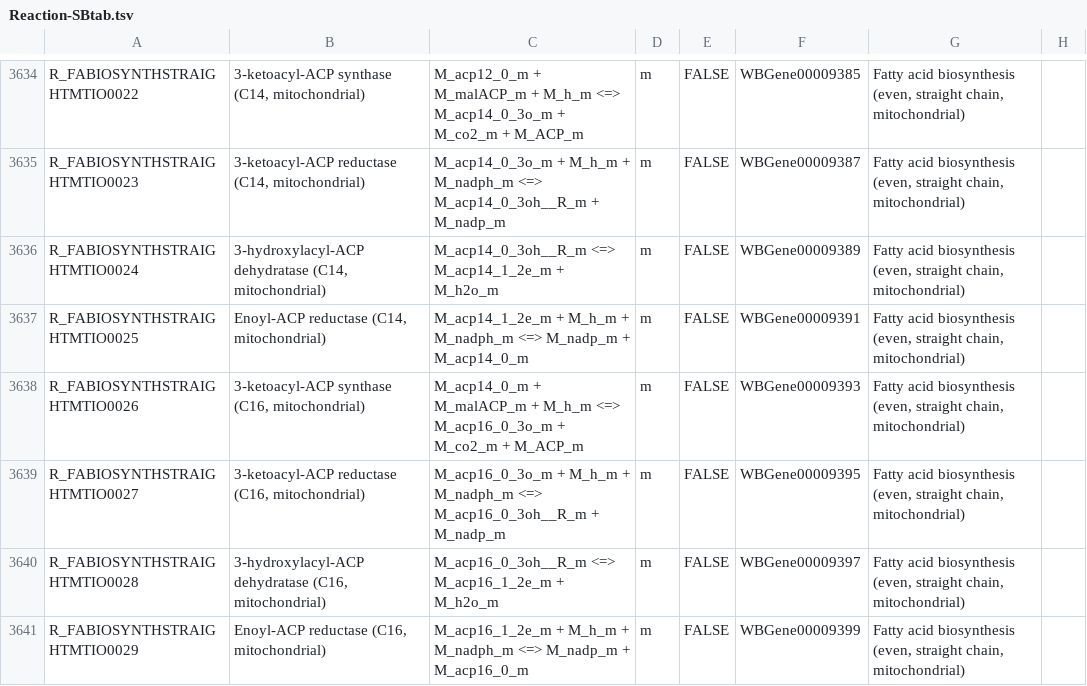
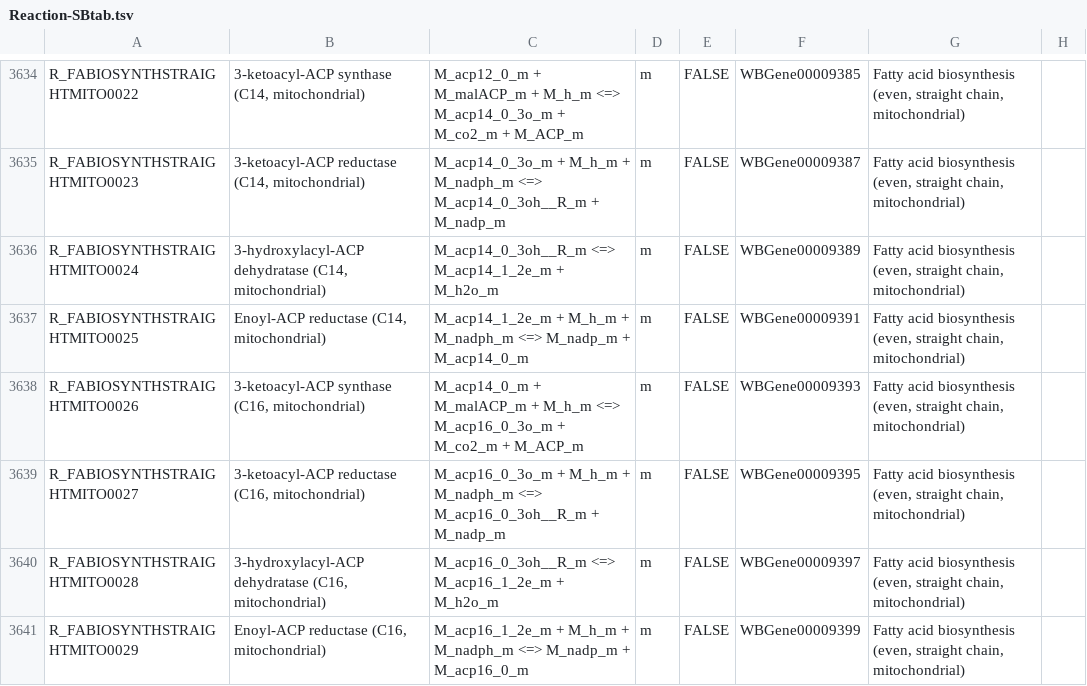
Before and after one commit to wormjam-consortium/wormjam, a TSV file: curation/Reaction-SBtab.tsv, drawn as a sheet; only a part is shown, gaps mark what is left out; the diff covers the shown part only; the diff names each change by its address in the sheet, - before the commit and + after, or states it on an @@ line.

```diff
--- a/curation/Reaction-SBtab.tsv
+++ b/curation/Reaction-SBtab.tsv
-A3634: R_FABIOSYNTHSTRAIGHTMTIO0022
+A3634: R_FABIOSYNTHSTRAIGHTMITO0022
-A3635: R_FABIOSYNTHSTRAIGHTMTIO0023
+A3635: R_FABIOSYNTHSTRAIGHTMITO0023
-A3636: R_FABIOSYNTHSTRAIGHTMTIO0024
+A3636: R_FABIOSYNTHSTRAIGHTMITO0024
-A3637: R_FABIOSYNTHSTRAIGHTMTIO0025
+A3637: R_FABIOSYNTHSTRAIGHTMITO0025
-A3638: R_FABIOSYNTHSTRAIGHTMTIO0026
+A3638: R_FABIOSYNTHSTRAIGHTMITO0026
-A3639: R_FABIOSYNTHSTRAIGHTMTIO0027
+A3639: R_FABIOSYNTHSTRAIGHTMITO0027
-A3640: R_FABIOSYNTHSTRAIGHTMTIO0028
+A3640: R_FABIOSYNTHSTRAIGHTMITO0028
-A3641: R_FABIOSYNTHSTRAIGHTMTIO0029
+A3641: R_FABIOSYNTHSTRAIGHTMITO0029
```
Also changed, not shown: 51 edited cells elsewhere in this file, 1 other file.
